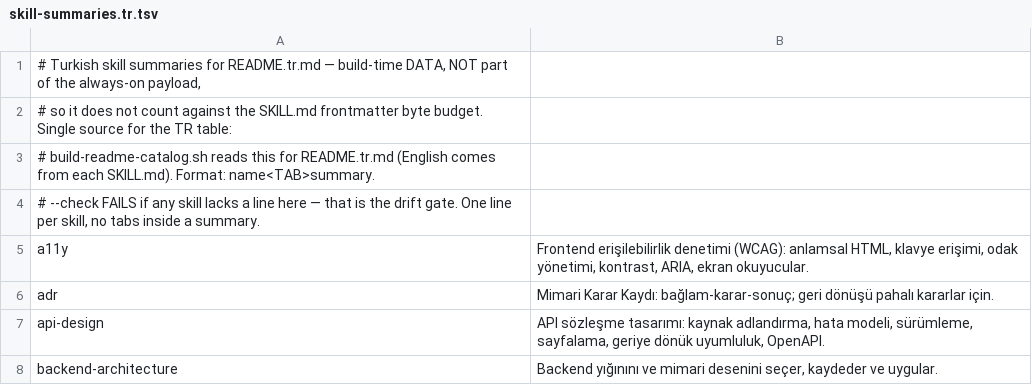
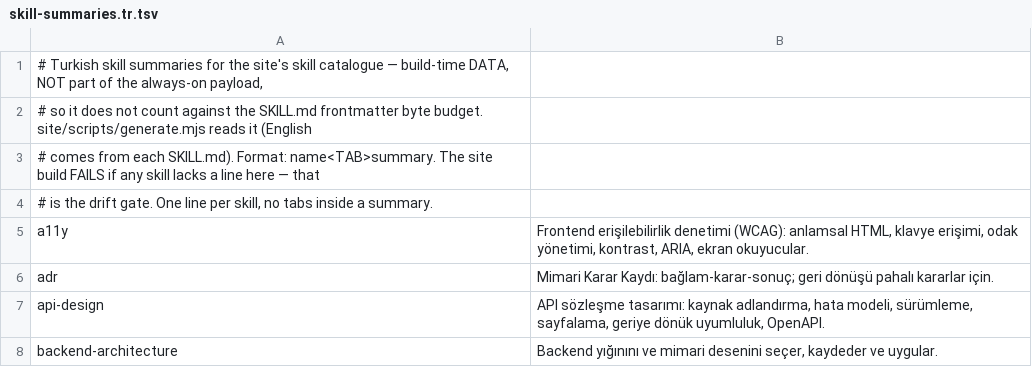
Before and after one commit to byerlikaya/claude-starter-kit, a TSV file: packaging/skill-summaries.tr.tsv, drawn as a sheet; only a part is shown.

Commit message:
feat(site): crewforth.com, generated from the repository
The documentation site (site/, Astro + Starlight), English and Turkish
with the same pages at the same addresses. Nothing on it is a copy that
can drift: the agents, commands, skill catalogue and gate rules come
from the payload at build time, and so do the counts, the context-fill
thresholds and the always-on cost figures the pages quote.

- scripts/generate.mjs builds the pages from site/content, kit/agents,
  kit/skills, packaging/*.tr.tsv, gate-report.sh's inventory,
  session-guard.sh, evals/README.md, CHANGELOG.md and the README
  opening. A missing Turkish line or page fails the build.
- scripts/check.mjs gates the built output: every page in both
  languages, no old name, no "the kit", no figure evals/README.md does
  not carry (the changelog is exempt), no broken link, no third-party
  request without CF_BEACON_TOKEN. scripts/selftest.mjs holds the
  generator's twins.
- build-readme-catalog.sh is retired; verify.sh's catalogue step
  becomes a site step, run by a Linux-only CI job that documentation-
  only pull requests do not skip. release.yml gets a Pages job, off
  unless SITE_DEPLOY is 1.
- evals/README.md names the product Crewforth; the eval arms stay `kit`
  and `bare`. Four line-wrapped old-name phrases are fixed and smoke
  14f now reads across a line end. Smoke 14g keeps site/ out of the npm
  package; e2e checks an install has no site/.
- New Turkish data: agent, command and gate-rule summaries.

```diff
--- a/packaging/skill-summaries.tr.tsv
+++ b/packaging/skill-summaries.tr.tsv
@@ -1,5 +1,5 @@
-# Turkish skill summaries for README.tr.md — build-time DATA, NOT part of the always-on payload,
-# so it does not count against the SKILL.md frontmatter byte budget. Single source for the TR table:
-# build-readme-catalog.sh reads this for README.tr.md (English comes from each SKILL.md). Format: name<TAB>summary.
-# --check FAILS if any skill lacks a line here — that is the drift gate. One line per skill, no tabs inside a summary.
+# Turkish skill summaries for the site's skill catalogue — build-time DATA, NOT part of the always-on payload,
+# so it does not count against the SKILL.md frontmatter byte budget. site/scripts/generate.mjs reads it (English
+# comes from each SKILL.md). Format: name<TAB>summary. The site build FAILS if any skill lacks a line here — that
+# is the drift gate. One line per skill, no tabs inside a summary.
 a11y	Frontend erişilebilirlik denetimi (WCAG): anlamsal HTML, klavye erişimi, odak yönetimi, kontrast, ARIA, ekran okuyucular.
```
Also changed, not shown: 35 other files.
